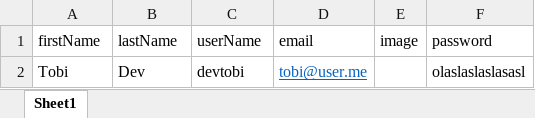
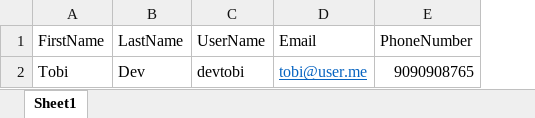
Before and after one commit to aosenit/edutrack, an Excel workbook: src/assets/admin Bulkupload.xlsx, sheet Sheet1, drawn as a sheet; values as stored, in another font and other column widths than the file's, no borders; charts and pictures not drawn; removed rows and columns are numbered as before the commit, all else as after; the diff names each change by its address in the sheet, - before the commit and + after, or states it on an @@ line.

```diff
--- a/src/assets/admin Bulkupload.xlsx (sheet Sheet1)
+++ b/src/assets/admin Bulkupload.xlsx (sheet Sheet1)
-column E (image), empty
-column F (password), row 2: olaslaslaslasasl
+column E (PhoneNumber), row 2: 9090908765
-A1: firstName
+A1: FirstName
-B1: lastName
+B1: LastName
-C1: userName
+C1: UserName
-D1: email
+D1: Email
```
Also changed, not shown: charts or pictures, 26 other files.
